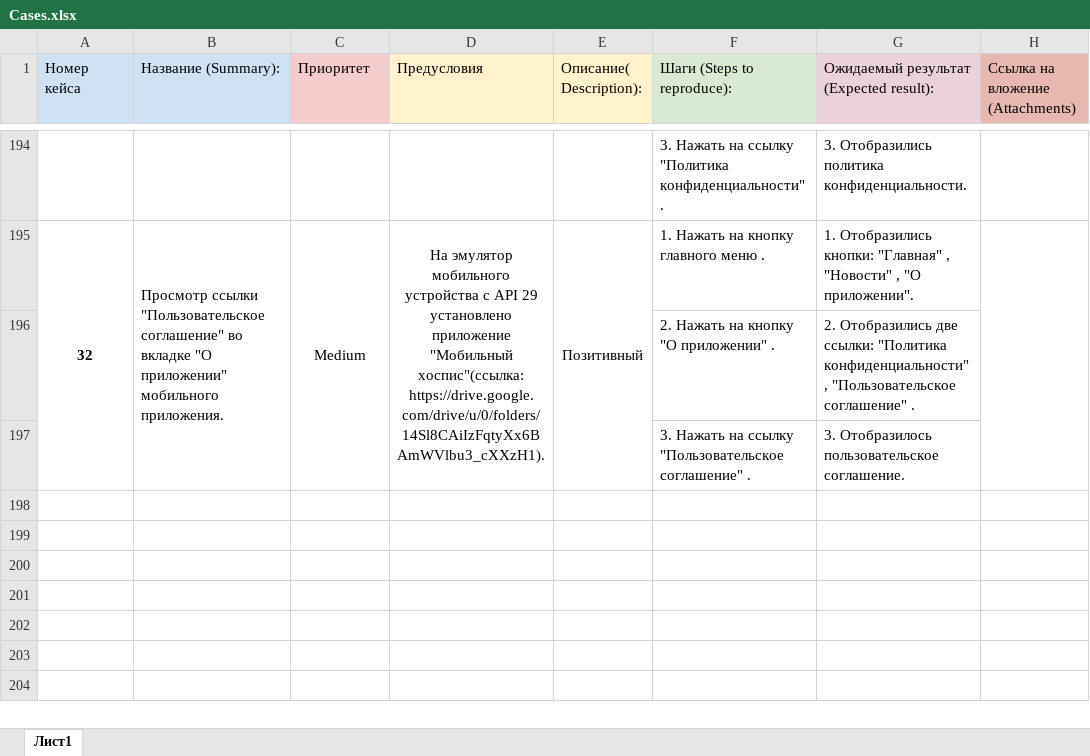
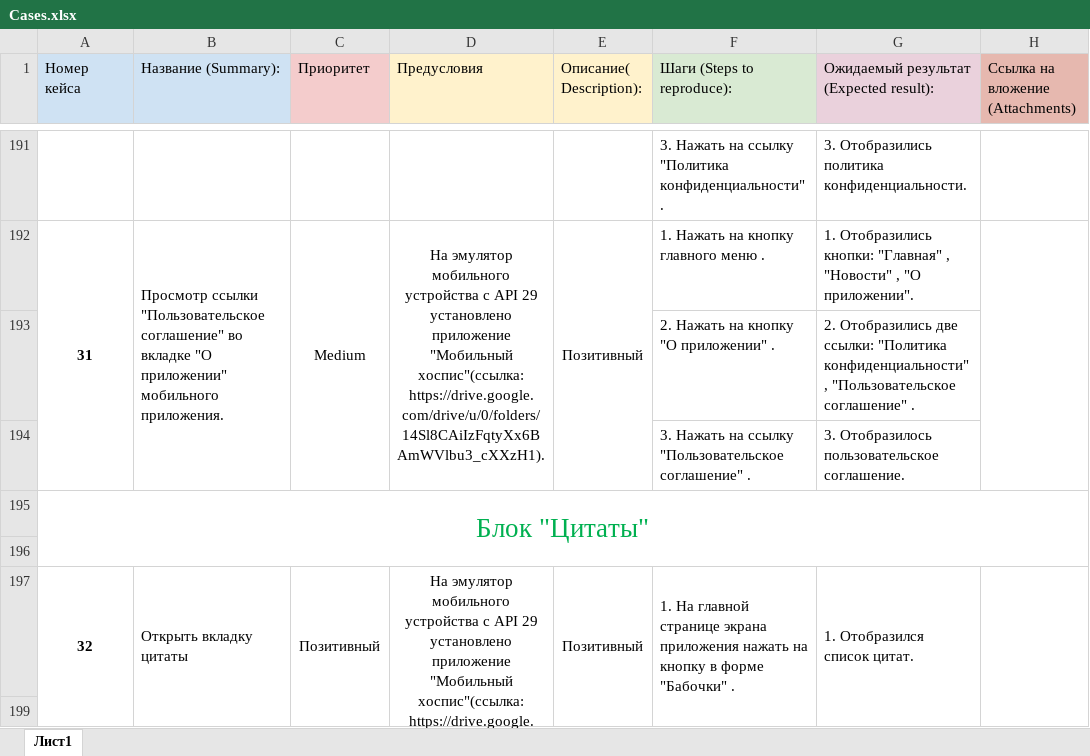
Before and after one commit to MaxRubcov/DiplomDZ1, an Excel workbook: Cases.xlsx, sheet Лист1, drawn as a sheet; only a part is shown, gaps mark what is left out; values as stored, in another font and other column widths than the file's, no borders; the diff covers the shown part only; the diff names each change by its address in the sheet, - before the commit and + after, or states it on an @@ line.

```diff
--- a/Cases.xlsx (sheet Лист1)
+++ b/Cases.xlsx (sheet Лист1)
@@ column A (Номер кейса) renumbered between rows 37 and 192 @@
+row 195: Блок "Цитаты"
+row 196: (empty)
+row 197: 32 | Открыть вкладку цитаты | Позитивный | На эмулятор мобильного устройства c API 29 установлено приложение "Мобильный хоспис"(ссылка: https://drive.google.com/drive/u/0/folders/14Sl8CAiIzFqtyXx6BAmWVlbu3_cXXzH1). | Позитивный | 1. На главной странице экрана приложения нажать на кнопку в форме "Бабочки" . | 1. Отобразился список цитат.
+row 199: (empty)
```
Also changed, not shown: 3 added rows, 2 removed rows, 1 moved row and 3 edited cells elsewhere in this sheet, 1 other file.
